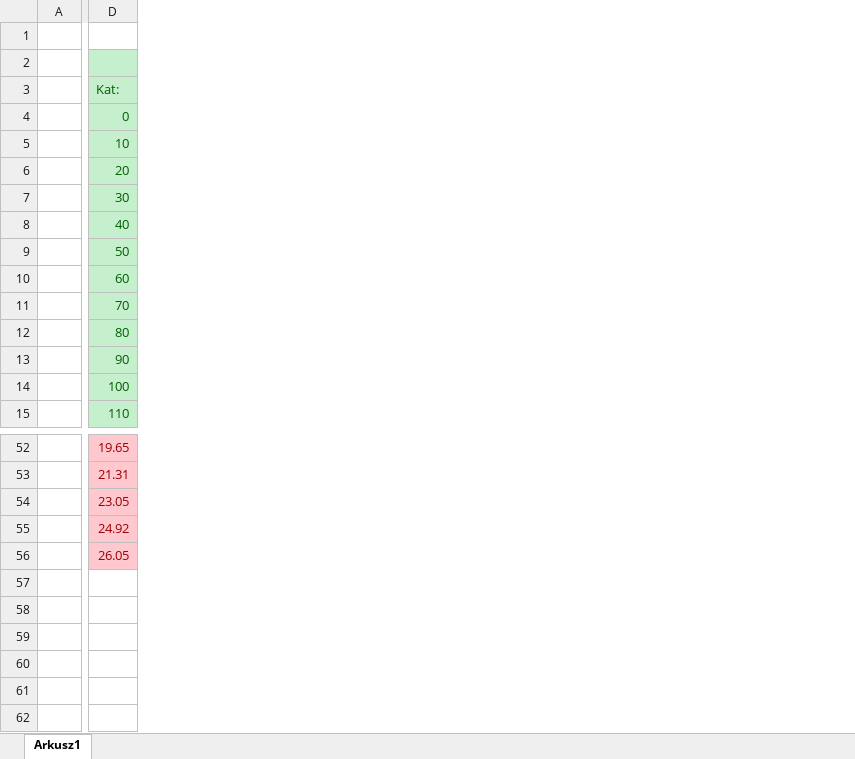
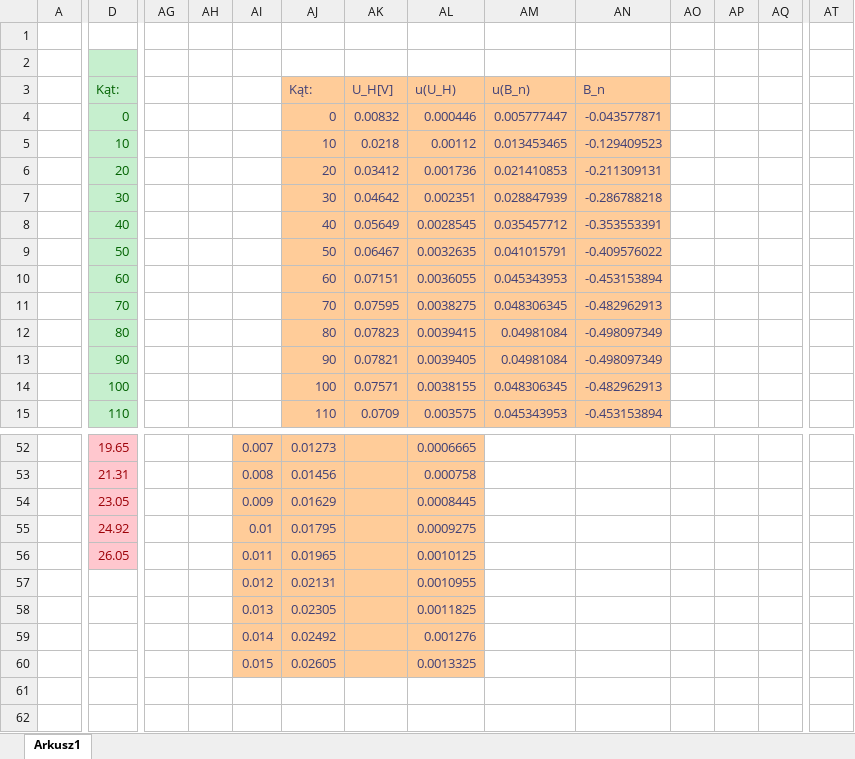
Before and after one commit to John15321/FIZ31, an Excel workbook: Spraw4/lab4.xlsx, sheet Arkusz1, drawn as a sheet; only a part is shown, gaps mark what is left out; values as stored, in another font and other column widths than the file's, no borders; charts and pictures not drawn; rows hold the shown columns only; the diff covers the shown part only; the diff names each change by its address in the sheet, - before the commit and + after, or states it on an @@ line.

```diff
--- a/Spraw4/lab4.xlsx (sheet Arkusz1)
+++ b/Spraw4/lab4.xlsx (sheet Arkusz1)
+column AG, empty
+column AH, empty
+column AI, rows 52-60: 0.007 | 0.008 | 0.009 | 0.01 | 0.011 | 0.012 | 0.013 | 0.014 | 0.015
+column AJ (Kąt:), rows 4-15: 0 | 10 | 20 | 30 | 40 | 50 | 60 | 70 | 80 | 90 | 100 | 110; rows 52-60: 0.01273 | 0.01456 | 0.01629 | 0.01795 | 0.01965 | 0.02131 | 0.02305 | 0.02492 | 0.02605
+column AK (U_H[V]), rows 4-15: 0.00832 | 0.0218 | 0.03412 | 0.04642 | 0.05649 | 0.06467 | 0.07151 | 0.07595 | 0.07823 | 0.07821 | 0.07571 | 0.0709
+column AL (u(U_H)), rows 4-15: 0.000446 | 0.00112 | 0.001736 | 0.002351 | 0.0028545 | 0.0032635 | 0.0036055 | 0.0038275 | 0.0039415 | 0.0039405 | 0.0038155 | 0.003575; rows 52-60: 0.0006665 | 0.000758 | 0.0008445 | 0.0009275 | 0.0010125 | 0.0010955 | 0.0011825 | 0.001276 | 0.0013325
+column AM (u(B_n)), rows 4-15: 0.005777447 | 0.013453465 | 0.021410853 | 0.028847939 | 0.035457712 | 0.041015791 | 0.045343953 | 0.048306345 | 0.04981084 | 0.04981084 | 0.048306345 | 0.045343953
+column AN (B_n), rows 4-15: -0.043577871 | -0.129409523 | -0.211309131 | -0.286788218 | -0.353553391 | -0.409576022 | -0.453153894 | -0.482962913 | -0.498097349 | -0.498097349 | -0.482962913 | -0.453153894
+column AO, empty
+column AP, empty
+column AQ, empty
+column AT, empty
-D3: Kat:
+D3: Kąt:
-row 57: (empty)
+row 57:  |  |  |  | 0.012 | 0.02131 |  | 0.0010955
-row 58: (empty)
+row 58:  |  |  |  | 0.013 | 0.02305 |  | 0.0011825
-row 59: (empty)
+row 59:  |  |  |  | 0.014 | 0.02492 |  | 0.001276
```
Also changed, not shown: 2 added columns elsewhere in this sheet, 2 other files.
